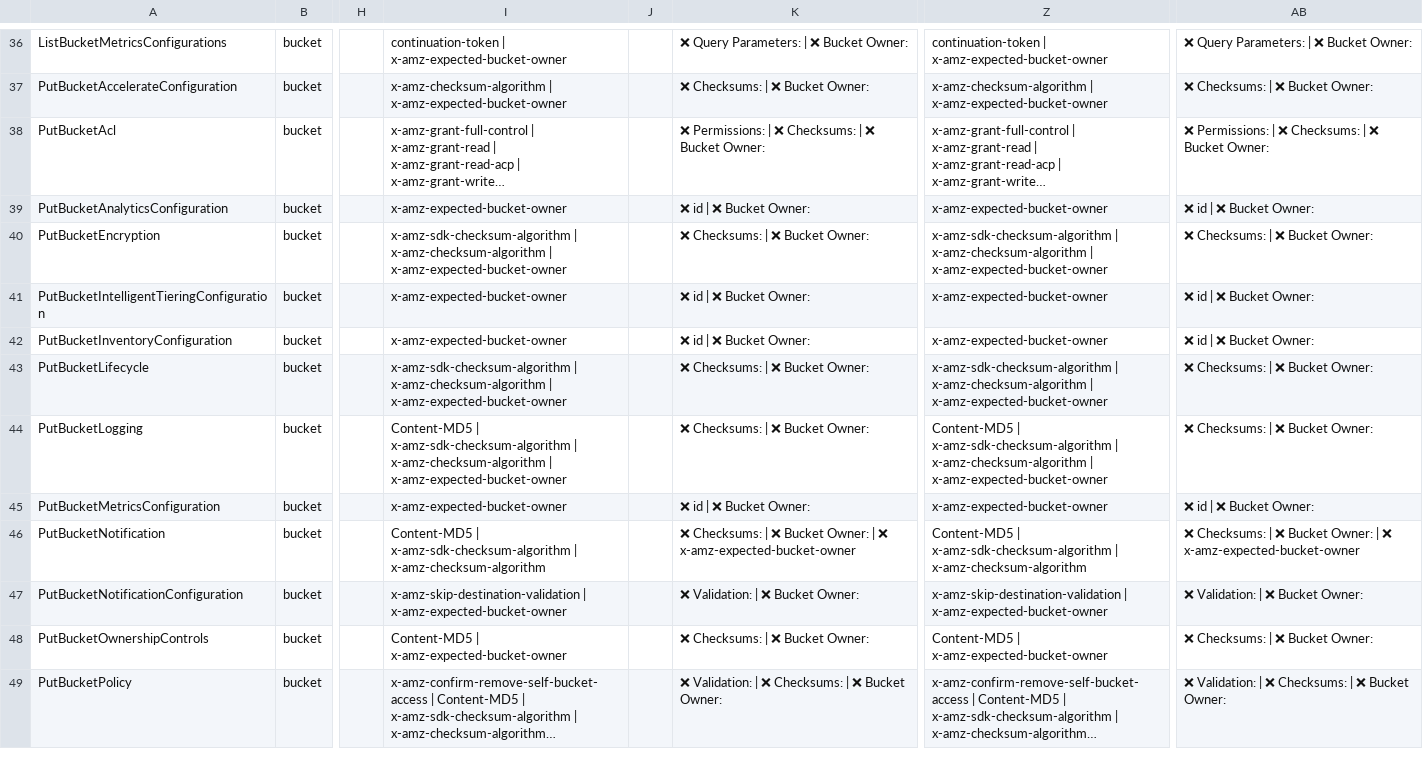
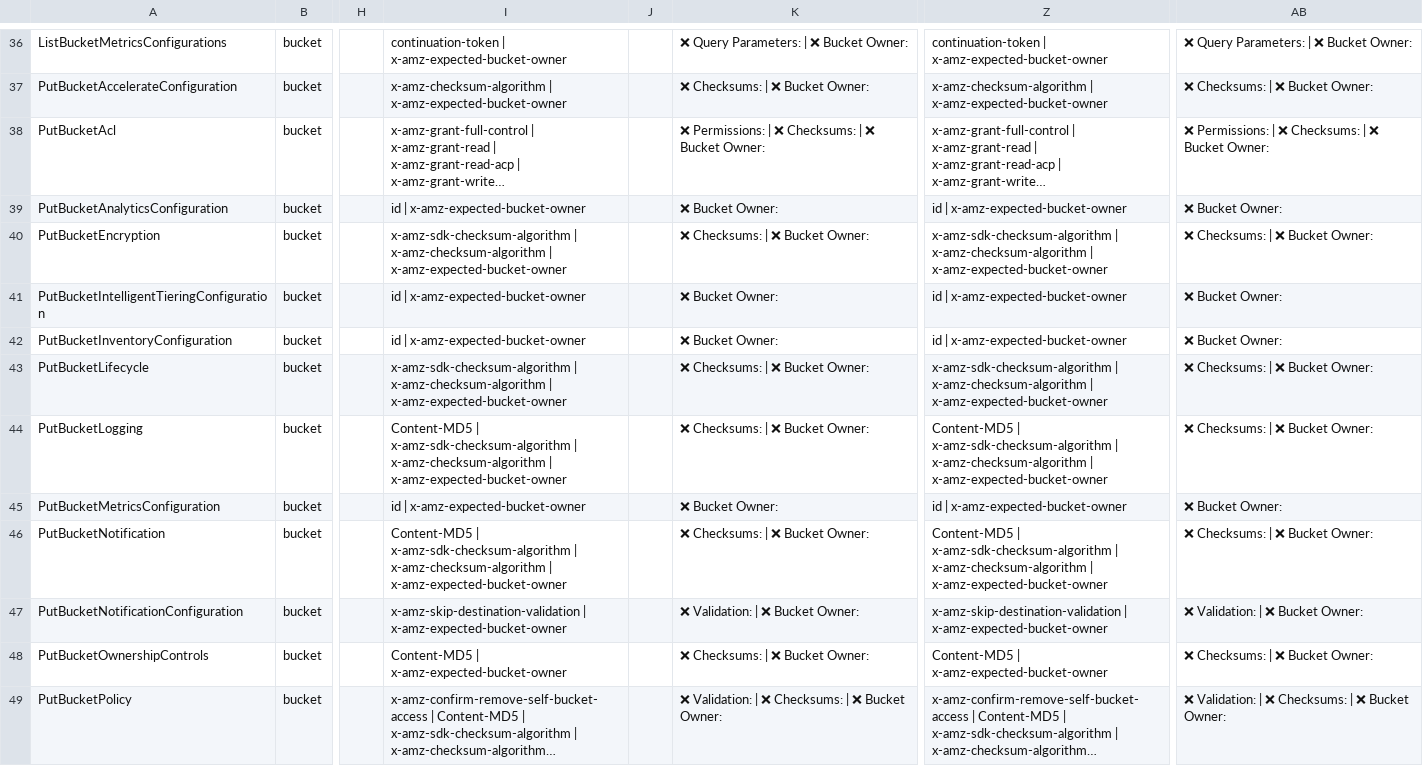
Before and after one commit to SatoriTours/FlareGo, a CSV file: docs/cloudflare-audit/r2-s3-operations.csv, drawn as a sheet; only a part is shown, gaps mark what is left out; long unchanged cells end in …; the diff covers the shown part only; the diff names each change by its address in the sheet, - before the commit and + after, or states it on an @@ line.

```diff
--- a/docs/cloudflare-audit/r2-s3-operations.csv
+++ b/docs/cloudflare-audit/r2-s3-operations.csv
-I39: x-amz-expected-bucket-owner
+I39: id | x-amz-expected-bucket-owner
-K39: ❌ id | ❌ Bucket Owner:
+K39: ❌ Bucket Owner:
-Z39: x-amz-expected-bucket-owner
+Z39: id | x-amz-expected-bucket-owner
-AB39: ❌ id | ❌ Bucket Owner:
+AB39: ❌ Bucket Owner:
-I41:I42: x-amz-expected-bucket-owner
+I41:I42: id | x-amz-expected-bucket-owner
-K41:K42: ❌ id | ❌ Bucket Owner:
+K41:K42: ❌ Bucket Owner:
-Z41:Z42: x-amz-expected-bucket-owner
+Z41:Z42: id | x-amz-expected-bucket-owner
-AB41:AB42: ❌ id | ❌ Bucket Owner:
+AB41:AB42: ❌ Bucket Owner:
-I45: x-amz-expected-bucket-owner
+I45: id | x-amz-expected-bucket-owner
-K45: ❌ id | ❌ Bucket Owner:
+K45: ❌ Bucket Owner:
-Z45: x-amz-expected-bucket-owner
+Z45: id | x-amz-expected-bucket-owner
-AB45: ❌ id | ❌ Bucket Owner:
+AB45: ❌ Bucket Owner:
-I46: …| x-amz-checksum-algorithm
+I46: …| x-amz-checksum-algorithm | x-amz-expected-bucket-owner
-K46: …Bucket Owner: | ❌ x-amz-expected-bucket-owner
+K46: …Bucket Owner:
-Z46: …| x-amz-checksum-algorithm
+Z46: …| x-amz-checksum-algorithm | x-amz-expected-bucket-owner
-AB46: …Bucket Owner: | ❌ x-amz-expected-bucket-owner
+AB46: …Bucket Owner:
```
Also changed, not shown: 28 edited cells elsewhere in this file, 4 other files.
